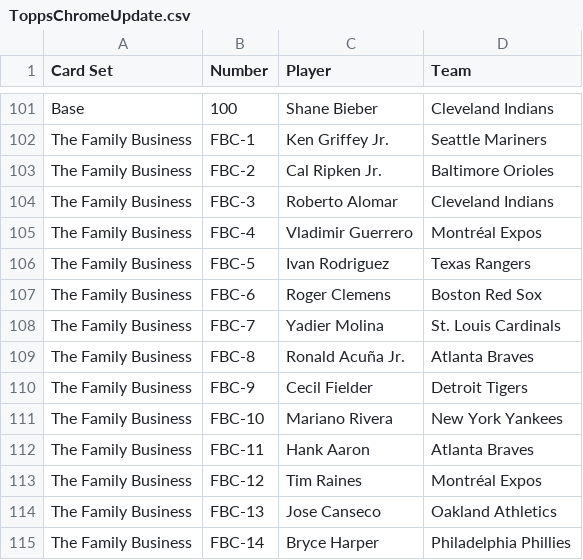
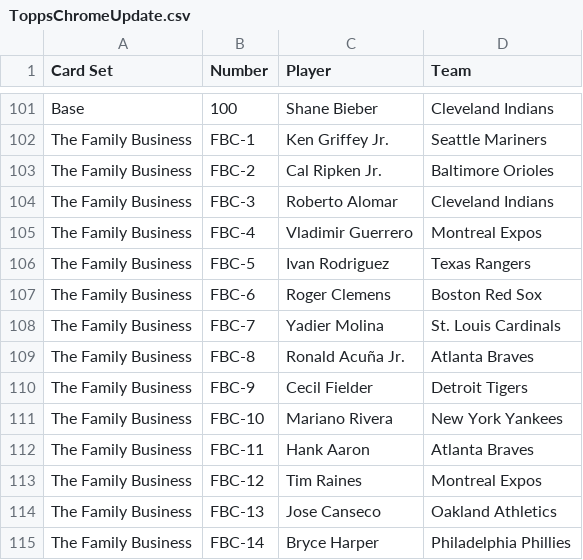
Before and after one commit to starstockmarket/card-checklists, a CSV file: 2019/baseball/ToppsChromeUpdate.csv, drawn as a sheet; only a part is shown, gaps mark what is left out.

Commit message:
fix montreak

```diff
--- a/2019/baseball/ToppsChromeUpdate.csv
+++ b/2019/baseball/ToppsChromeUpdate.csv
@@ -104,3 +104,3 @@ The Family Business,FBC-2,Cal Ripken Jr.,Baltimore Orioles
 The Family Business,FBC-3,Roberto Alomar,Cleveland Indians
-The Family Business,FBC-4,Vladimir Guerrero,Montréal Expos
+The Family Business,FBC-4,Vladimir Guerrero,Montreal Expos
 The Family Business,FBC-5,Ivan Rodriguez,Texas Rangers
@@ -112,3 +112,3 @@ The Family Business,FBC-10,Mariano Rivera,New York Yankees
 The Family Business,FBC-11,Hank Aaron,Atlanta Braves
-The Family Business,FBC-12,Tim Raines,Montréal Expos
+The Family Business,FBC-12,Tim Raines,Montreal Expos
 The Family Business,FBC-13,Jose Canseco,Oakland Athletics
```
